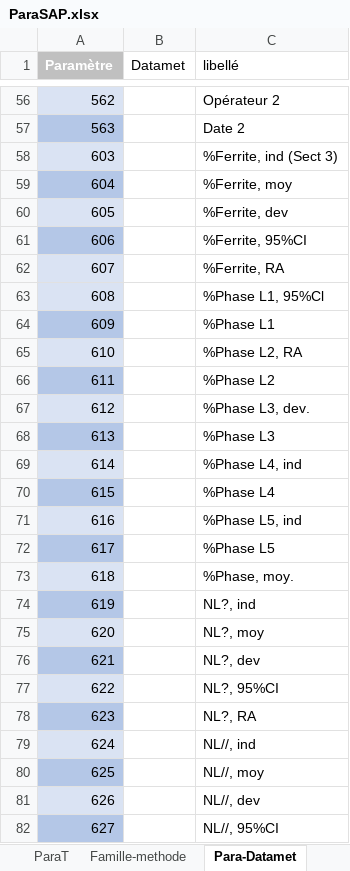
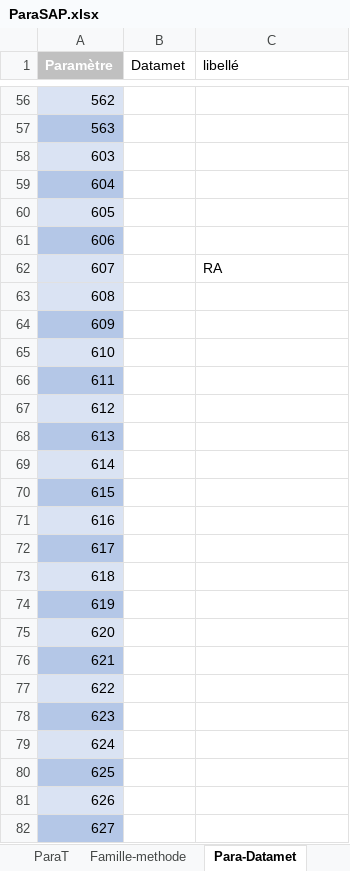
Before and after one commit to AlcyonTaf/Datamet, an Excel workbook: SAP/ParaSAP.xlsx, sheet Para-Datamet, drawn as a sheet; only a part is shown, gaps mark what is left out; values as stored, in another font and other column widths than the file's, no borders; table styles not drawn; the diff covers the shown part only; the diff names each change by its address in the sheet, - before the commit and + after, or states it on an @@ line.

```diff
--- a/SAP/ParaSAP.xlsx (sheet Para-Datamet)
+++ b/SAP/ParaSAP.xlsx (sheet Para-Datamet)
-C56 (libellé): Opérateur 2
+C56 (libellé): (empty)
-C57 (libellé): Date 2
+C57 (libellé): (empty)
-C58 (libellé): %Ferrite, ind (Sect 3)
+C58 (libellé): (empty)
-C59 (libellé): %Ferrite, moy
+C59 (libellé): (empty)
-C60 (libellé): %Ferrite, dev
+C60 (libellé): (empty)
-C61 (libellé): %Ferrite, 95%CI
+C61 (libellé): (empty)
-C62 (libellé): %Ferrite, RA
+C62 (libellé): RA
-C63 (libellé): %Phase L1, 95%Cl
+C63 (libellé): (empty)
-C64 (libellé): %Phase L1
+C64 (libellé): (empty)
-C65 (libellé): %Phase L2, RA
+C65 (libellé): (empty)
-C66 (libellé): %Phase L2
+C66 (libellé): (empty)
-C67 (libellé): %Phase L3, dev.
+C67 (libellé): (empty)
-C68 (libellé): %Phase L3
+C68 (libellé): (empty)
-C69 (libellé): %Phase L4, ind
+C69 (libellé): (empty)
-C70 (libellé): %Phase L4
+C70 (libellé): (empty)
-C71 (libellé): %Phase L5, ind
+C71 (libellé): (empty)
-C72 (libellé): %Phase L5
+C72 (libellé): (empty)
-C73 (libellé): %Phase, moy.
+C73 (libellé): (empty)
-C74 (libellé): NL?, ind
+C74 (libellé): (empty)
-C75 (libellé): NL?, moy
+C75 (libellé): (empty)
-C76 (libellé): NL?, dev
+C76 (libellé): (empty)
-C77 (libellé): NL?, 95%CI
+C77 (libellé): (empty)
-C78 (libellé): NL?, RA
+C78 (libellé): (empty)
-C79 (libellé): NL//, ind
+C79 (libellé): (empty)
-C80 (libellé): NL//, moy
+C80 (libellé): (empty)
-C81 (libellé): NL//, dev
+C81 (libellé): (empty)
-C82 (libellé): NL//, 95%CI
+C82 (libellé): (empty)
```
Also changed, not shown: 112 edited cells elsewhere in this sheet, sheet ZCMT, sheet Famille-methode, other sheet tabs, 3 other files.
